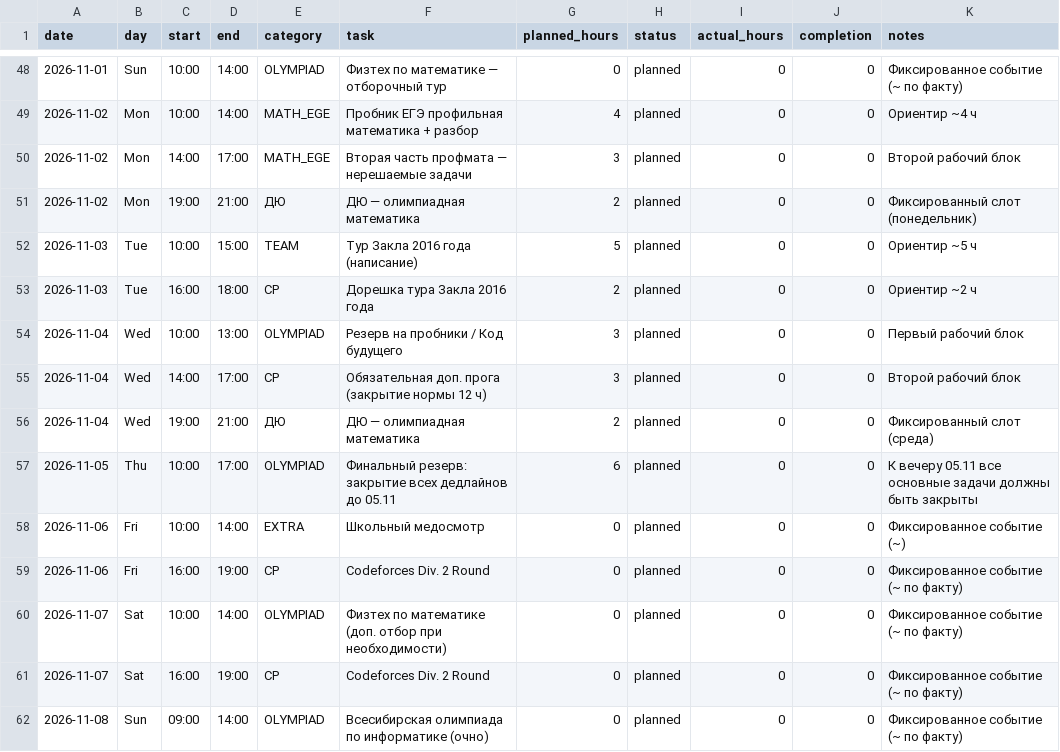
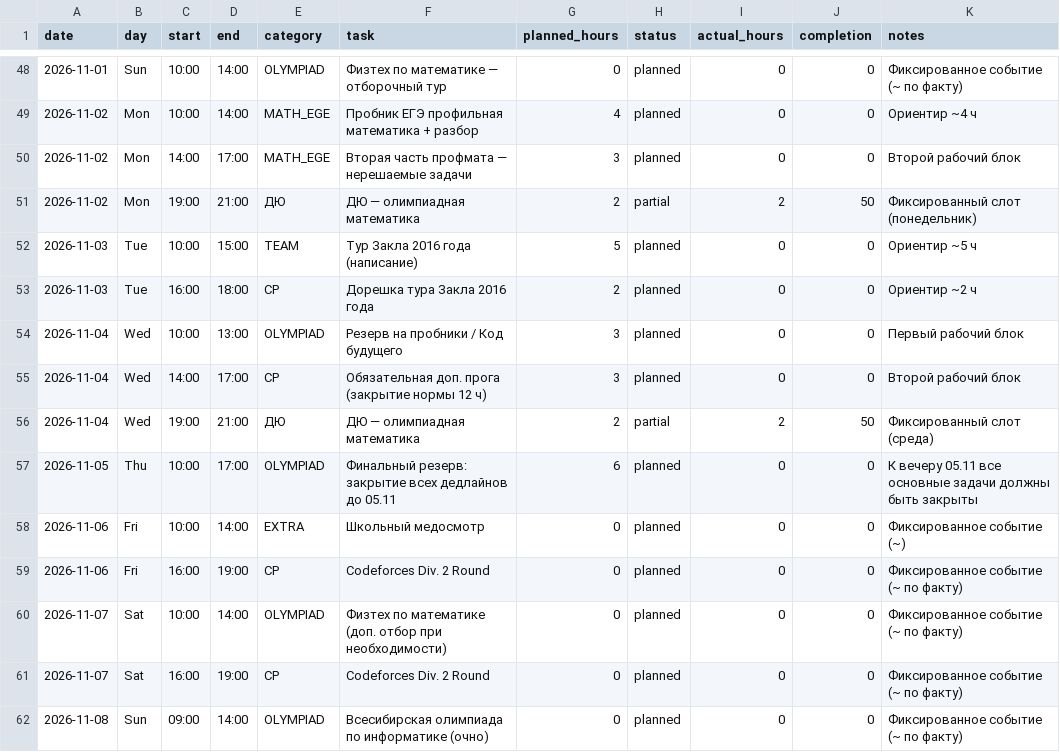
Before and after one commit to ponponin/dashboard, a CSV file: data/schedule.csv, drawn as a sheet; only a part is shown, gaps mark what is left out.

Commit message:
Auto-commit changes from dashboard (12:13:27): data/schedule.csv

```diff
--- a/data/schedule.csv
+++ b/data/schedule.csv
@@ -50,3 +50,3 @@ date,day,start,end,category,task,planned_hours,status,actual_hours,completion,no
 2026-11-02,Mon,14:00,17:00,MATH_EGE,Вторая часть профмата — нерешаемые задачи,3,planned,0,0,Второй рабочий блок
-2026-11-02,Mon,19:00,21:00,ДЮ,ДЮ — олимпиадная математика,2,planned,0,0,Фиксированный слот (понедельник)
+2026-11-02,Mon,19:00,21:00,ДЮ,ДЮ — олимпиадная математика,2,partial,2,50,Фиксированный слот (понедельник)
 2026-11-03,Tue,10:00,15:00,TEAM,Тур Закла 2016 года (написание),5,planned,0,0,Ориентир ~5 ч
@@ -55,3 +55,3 @@ date,day,start,end,category,task,planned_hours,status,actual_hours,completion,no
 2026-11-04,Wed,14:00,17:00,CP,Обязательная доп. прога (закрытие нормы 12 ч),3,planned,0,0,Второй рабочий блок
-2026-11-04,Wed,19:00,21:00,ДЮ,ДЮ — олимпиадная математика,2,planned,0,0,Фиксированный слот (среда)
+2026-11-04,Wed,19:00,21:00,ДЮ,ДЮ — олимпиадная математика,2,partial,2,50,Фиксированный слот (среда)
 2026-11-05,Thu,10:00,17:00,OLYMPIAD,Финальный резерв: закрытие всех дедлайнов до 05.11,6,planned,0,0,К вечеру 05.11 все основные задачи должны быть закрыты
```
